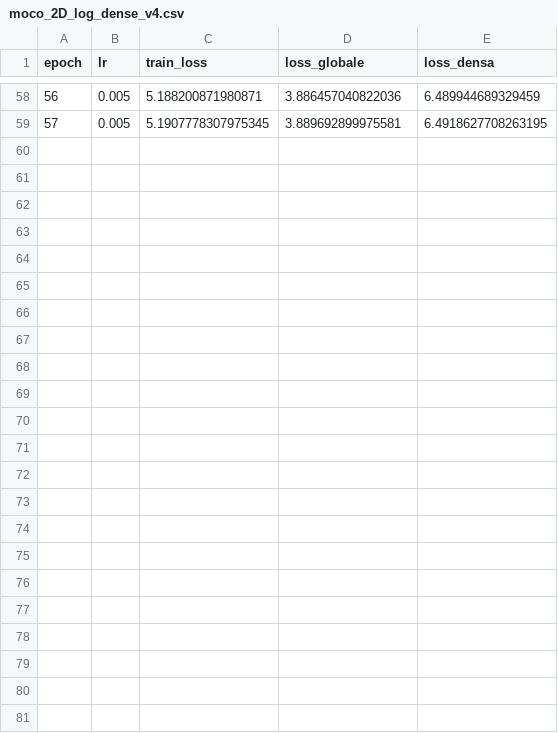
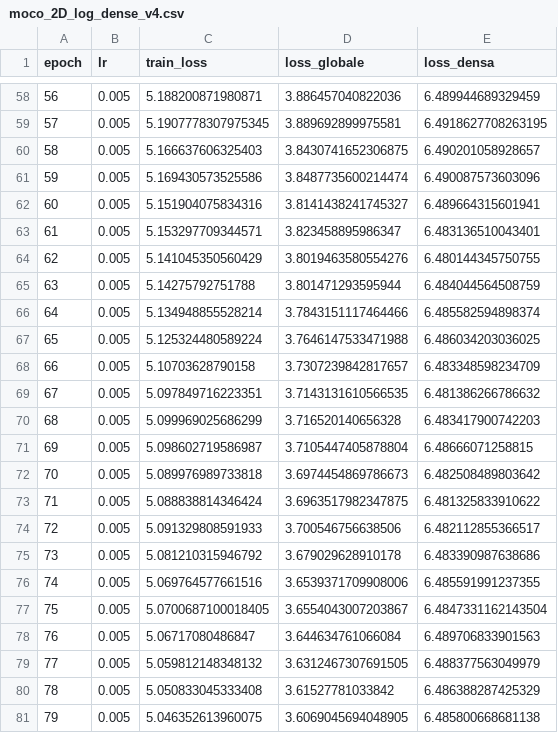
Before and after one commit to mattiaBarbo2002/TESI, a CSV file: notebooks/plots/artifact/moco_2D_log_dense_v4.csv, drawn as a sheet; only a part is shown, gaps mark what is left out.

Commit message:
moco ms_pre

```diff
--- a/notebooks/plots/artifact/moco_2D_log_dense_v4.csv
+++ b/notebooks/plots/artifact/moco_2D_log_dense_v4.csv
@@ -59 +59,23 @@ epoch,lr,train_loss,loss_globale,loss_densa
 57,0.005,5.1907778307975345,3.889692899975581,6.4918627708263195
+58,0.005,5.166637606325403,3.8430741652306875,6.490201058928657
+59,0.005,5.169430573525586,3.8487735600214474,6.490087573603096
+60,0.005,5.151904075834316,3.8141438241745327,6.489664315601941
+61,0.005,5.153297709344571,3.823458895986347,6.483136510043401
+62,0.005,5.141045350560429,3.8019463580554276,6.480144345750755
+63,0.005,5.14275792751788,3.801471293595944,6.484044564508759
+64,0.005,5.134948855528214,3.7843151117464466,6.485582594898374
+65,0.005,5.125324480589224,3.7646147533471988,6.486034203036025
+66,0.005,5.10703628790158,3.7307239842817657,6.483348598234709
+67,0.005,5.097849716223351,3.7143131610566535,6.481386266786632
+68,0.005,5.099969025686299,3.716520140656328,6.483417900742203
+69,0.005,5.098602719586987,3.7105447405878804,6.48666071258815
+70,0.005,5.089976989733818,3.6974454869786673,6.482508489803642
+71,0.005,5.088838814346424,3.6963517982347875,6.481325833910622
+72,0.005,5.091329808591933,3.700546756638506,6.482112855366517
+73,0.005,5.081210315946792,3.679029628910178,6.483390987638686
+74,0.005,5.069764577661516,3.6539371709908006,6.485591991237355
+75,0.005,5.0700687100018405,3.6554043007203867,6.4847331162143504
+76,0.005,5.06717080486847,3.644634761066084,6.489706833901563
+77,0.005,5.059812148348132,3.6312467307691505,6.488377563049979
+78,0.005,5.050833045333408,3.61527781033842,6.486388287425329
+79,0.005,5.046352613960075,3.6069045694048905,6.485800668681138
```
Also changed, not shown: auroc.csv, notebooks/plots/artifact/moco_2D_log_net_v5_ms.csv, 13 other files.
